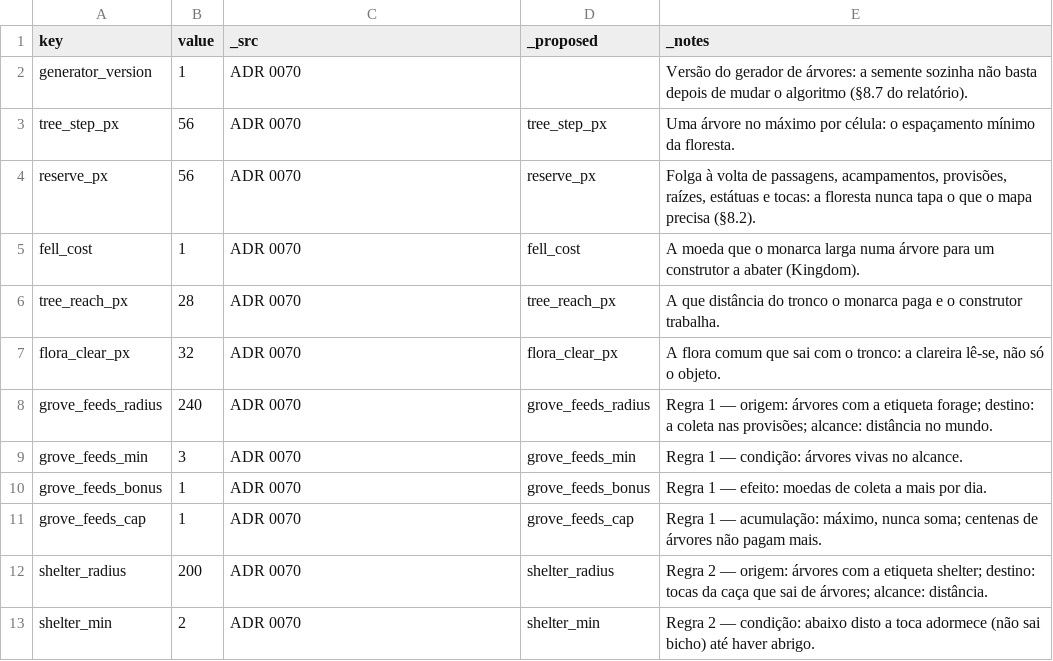
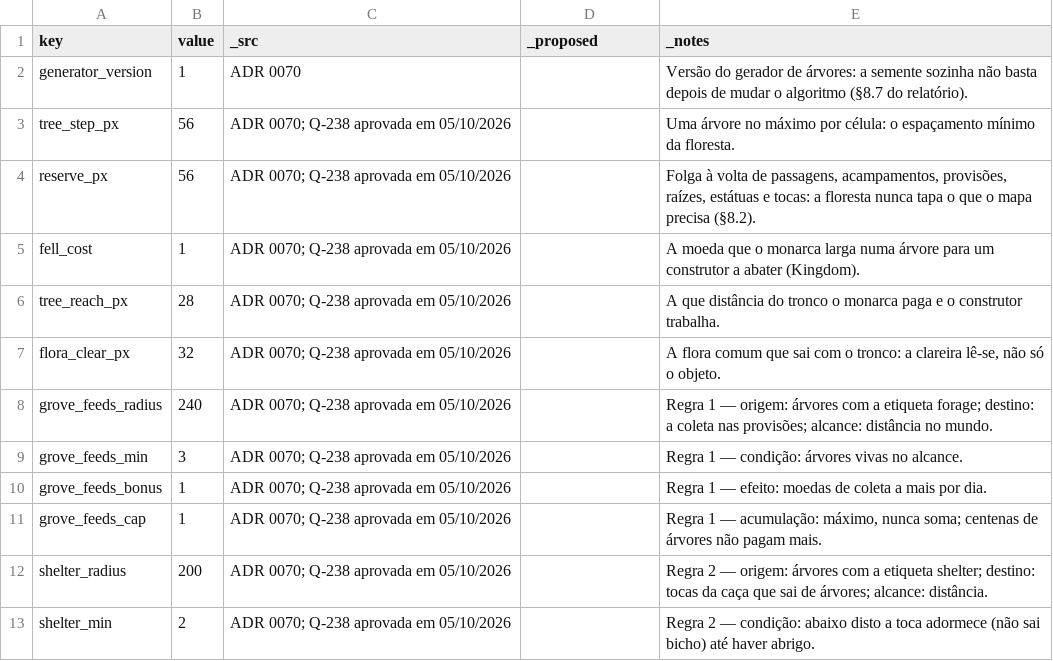
Before and after one commit to henriquecoding/empire, a CSV file: data/source/forest.csv, drawn as a sheet; the diff names each change by its address in the sheet, - before the commit and + after, or states it on an @@ line.

```diff
--- a/data/source/forest.csv
+++ b/data/source/forest.csv
-C3:C13 (_src): ADR 0070
+C3:C13 (_src): ADR 0070; Q-238 aprovada em 05/10/2026
-D3 (_proposed): tree_step_px
+D3 (_proposed): (empty)
-D4 (_proposed): reserve_px
+D4 (_proposed): (empty)
-D5 (_proposed): fell_cost
+D5 (_proposed): (empty)
-D6 (_proposed): tree_reach_px
+D6 (_proposed): (empty)
-D7 (_proposed): flora_clear_px
+D7 (_proposed): (empty)
-D8 (_proposed): grove_feeds_radius
+D8 (_proposed): (empty)
-D9 (_proposed): grove_feeds_min
+D9 (_proposed): (empty)
-D10 (_proposed): grove_feeds_bonus
+D10 (_proposed): (empty)
-D11 (_proposed): grove_feeds_cap
+D11 (_proposed): (empty)
-D12 (_proposed): shelter_radius
+D12 (_proposed): (empty)
-D13 (_proposed): shelter_min
+D13 (_proposed): (empty)
```
Also changed, not shown: data/source/flora.csv, data/source/units.csv, 31 other files.
